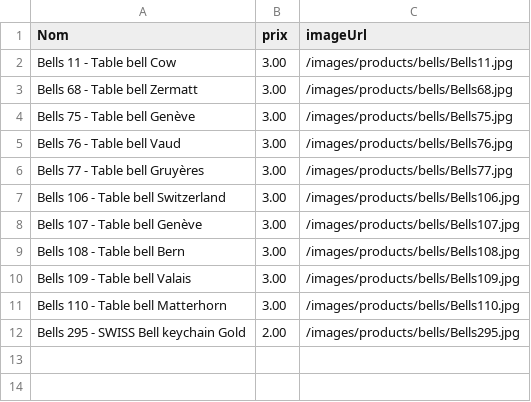
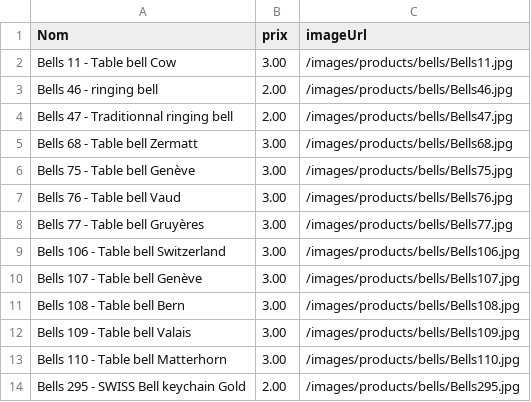
Before and after one commit to VYAntares/catalog.discado.ch, a CSV file: data/bells.csv, drawn as a sheet.

```diff
--- a/data/bells.csv
+++ b/data/bells.csv
@@ -2,2 +2,4 @@ Nom;prix;imageUrl
 Bells 11 - Table bell Cow;3.00;/images/products/bells/Bells11.jpg
+Bells 46 - ringing bell;2.00;/images/products/bells/Bells46.jpg
+Bells 47 - Traditionnal ringing bell;2.00;/images/products/bells/Bells47.jpg
 Bells 68 - Table bell Zermatt;3.00;/images/products/bells/Bells68.jpg
```
Also changed, not shown: data/gadget.csv, data/keyring.csv, 40 other files.
